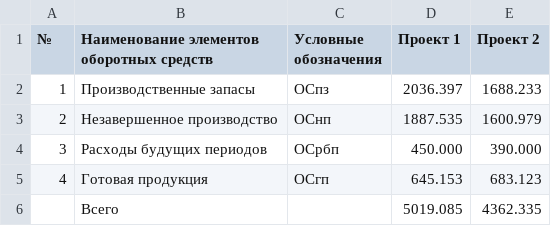
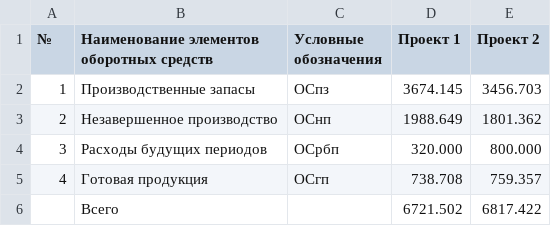
Before and after one commit to CheetoS101918/course, a CSV file: pract_part/table_2_6_summary.csv, drawn as a sheet.

```diff
--- a/pract_part/table_2_6_summary.csv
+++ b/pract_part/table_2_6_summary.csv
@@ -1,6 +1,6 @@
 №;Наименование элементов оборотных средств;Условные обозначения;Проект 1;Проект 2
-1;Производственные запасы;ОСпз;2036.397;1688.233
-2;Незавершенное производство;ОСнп;1887.535;1600.979
-3;Расходы будущих периодов;ОСрбп;450.000;390.000
-4;Готовая продукция;ОСгп;645.153;683.123
-;Всего;;5019.085;4362.335
+1;Производственные запасы;ОСпз;3674.145;3456.703
+2;Незавершенное производство;ОСнп;1988.649;1801.362
+3;Расходы будущих периодов;ОСрбп;320.000;800.000
+4;Готовая продукция;ОСгп;738.708;759.357
+;Всего;;6721.502;6817.422
```
Also changed, not shown: pract_part/table_2_5_initial_data.csv, pract_part/таблица_2_3_данные_для_расчета.csv, 6 other files.
